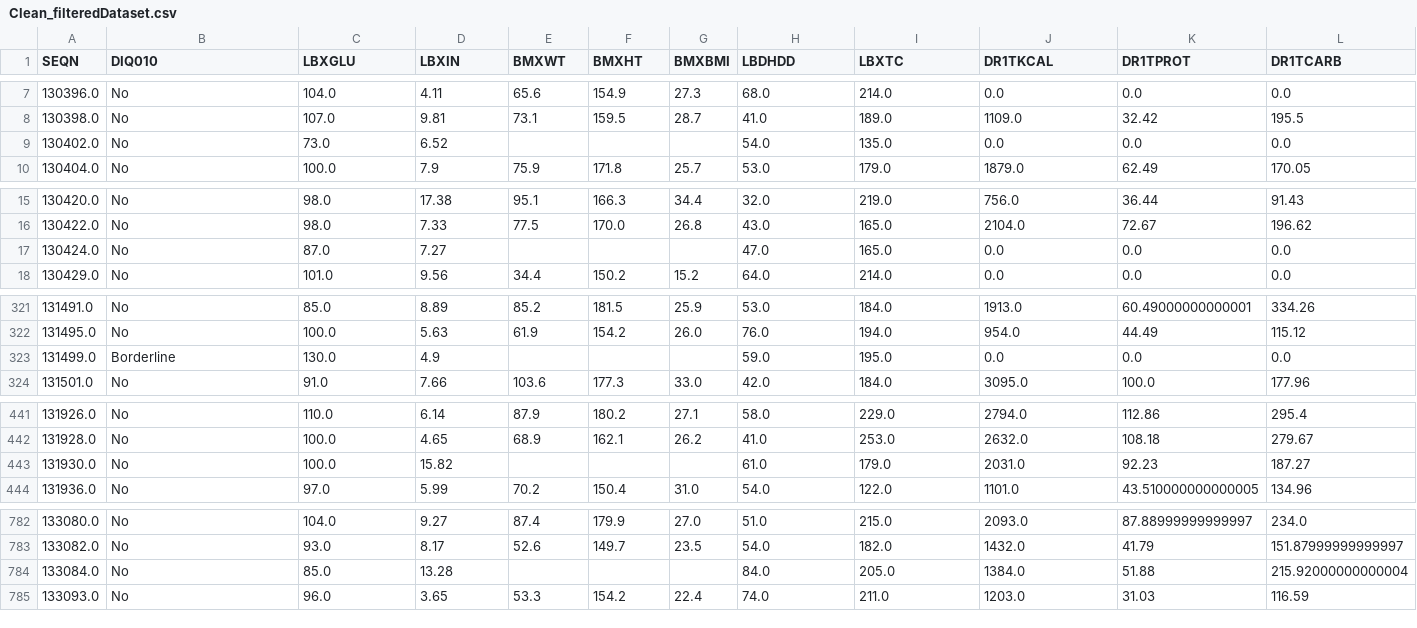
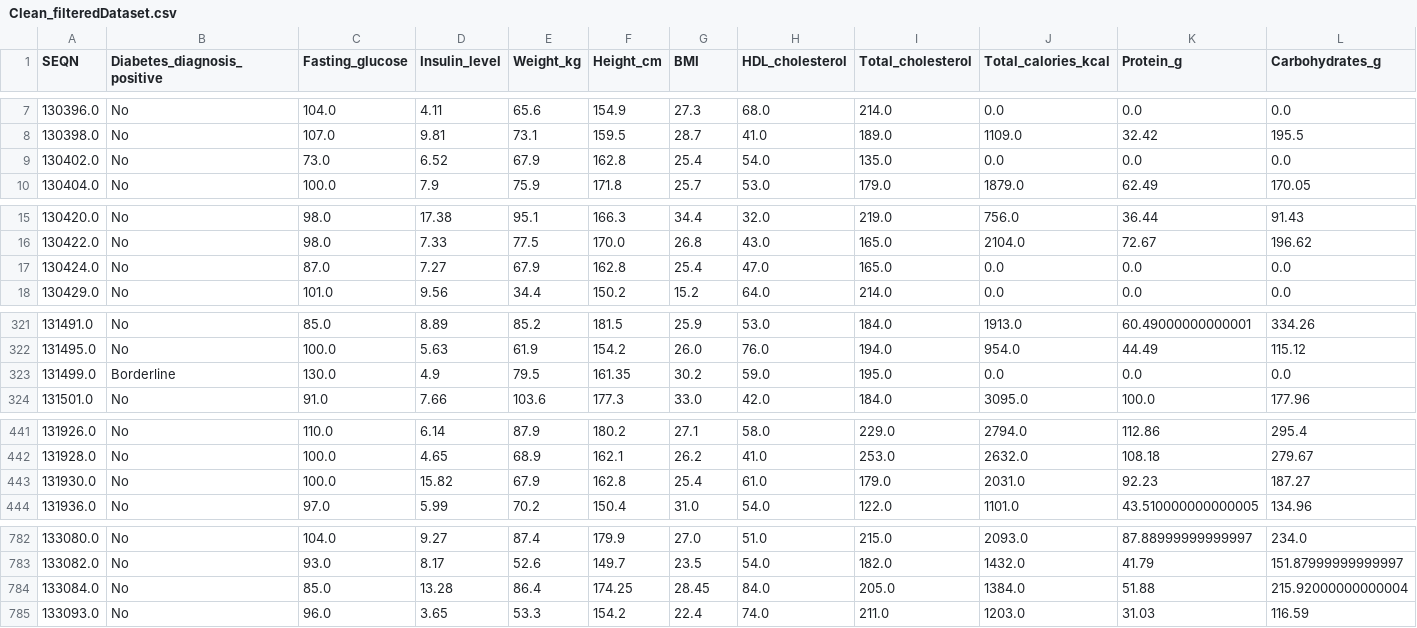
Before and after one commit to SimoCimmi/Training_VR_VP_ChestPain, a CSV file: Assets/_Project/Resources/Dataset/Clean_filteredDataset.csv, drawn as a sheet; only a part is shown, gaps mark what is left out; the diff covers the shown part only; the diff names each change by its address in the sheet, - before the commit and + after, or states it on an @@ line.

```diff
--- a/Assets/_Project/Resources/Dataset/Clean_filteredDataset.csv
+++ b/Assets/_Project/Resources/Dataset/Clean_filteredDataset.csv
-B1: DIQ010
+B1: Diabetes_diagnosis_positive
-C1: LBXGLU
+C1: Fasting_glucose
-D1: LBXIN
+D1: Insulin_level
-E1: BMXWT
+E1: Weight_kg
-F1: BMXHT
+F1: Height_cm
-G1: BMXBMI
+G1: BMI
-H1: LBDHDD
+H1: HDL_cholesterol
-I1: LBXTC
+I1: Total_cholesterol
-J1: DR1TKCAL
+J1: Total_calories_kcal
-K1: DR1TPROT
+K1: Protein_g
-L1: DR1TCARB
+L1: Carbohydrates_g
-E9 (Weight_kg): (empty)
+E9 (Weight_kg): 67.9
-F9 (Height_cm): (empty)
+F9 (Height_cm): 162.8
-G9 (BMI): (empty)
+G9 (BMI): 25.4
-E17 (Weight_kg): (empty)
+E17 (Weight_kg): 67.9
-F17 (Height_cm): (empty)
+F17 (Height_cm): 162.8
-G17 (BMI): (empty)
+G17 (BMI): 25.4
-E323 (Weight_kg): (empty)
+E323 (Weight_kg): 79.5
-F323 (Height_cm): (empty)
+F323 (Height_cm): 161.35
-G323 (BMI): (empty)
+G323 (BMI): 30.2
-E443 (Weight_kg): (empty)
+E443 (Weight_kg): 67.9
-F443 (Height_cm): (empty)
+F443 (Height_cm): 162.8
-G443 (BMI): (empty)
+G443 (BMI): 25.4
-E784 (Weight_kg): (empty)
+E784 (Weight_kg): 86.4
-F784 (Height_cm): (empty)
+F784 (Height_cm): 174.25
-G784 (BMI): (empty)
+G784 (BMI): 28.45
```
Also changed, not shown: 102 edited cells elsewhere in this file, 1 other file.
